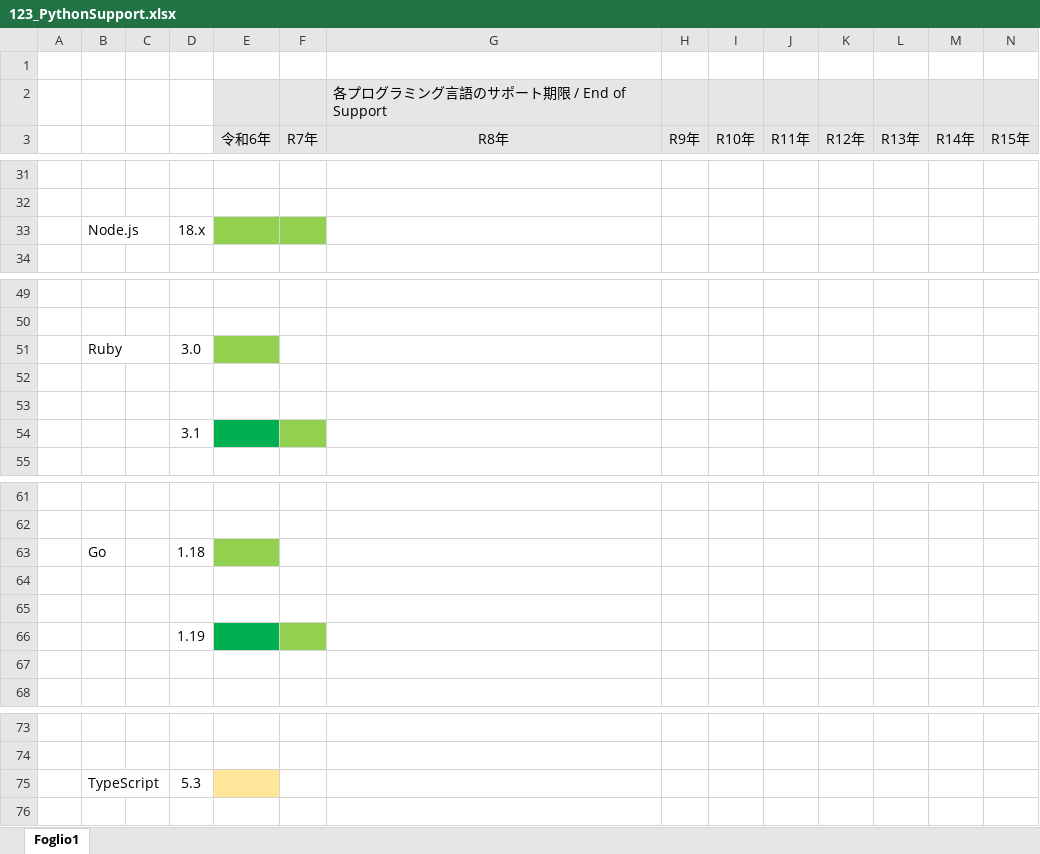
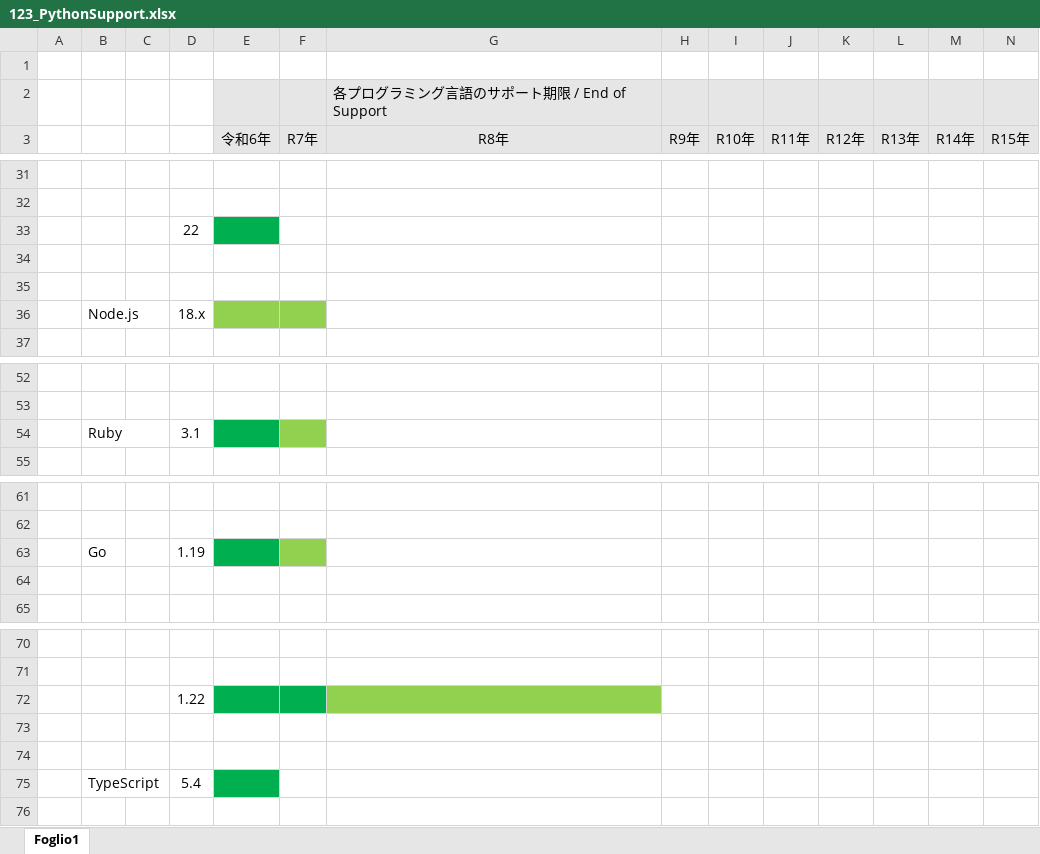
Before and after one commit to MitakaMakers/Qiita, an Excel workbook: 20231007_Python と Java と Go と Node.js と PHP と Rupy のサポート状況/123_PythonSupport.xlsx, sheet Foglio1, drawn as a sheet; only a part is shown, gaps mark what is left out; values as stored, in another font and other column widths than the file's, no borders; removed rows and columns are numbered as before the commit, all else as after; the diff names each change by its address in the sheet, - before the commit and + after, or states it on an @@ line.

```diff
--- a/20231007_Python と Java と Go と Node.js と PHP と Rupy のサポート状況/123_PythonSupport.xlsx (sheet Foglio1)
+++ b/20231007_Python と Java と Go と Node.js と PHP と Rupy のサポート状況/123_PythonSupport.xlsx (sheet Foglio1)
+row 33:  |  |  | 22
+row 34: (empty)
+row 35: (empty)
-row 51:  | Ruby |  | 3.0
-row 54: (empty)
+row 54:  | Ruby |  | 3.1
-E54 fill: none
+E54 fill: #00B050
-F54 fill: none
+F54 fill: #92D050
-row 53: (empty)
-row 54:  |  |  | 3.1
-row 63:  | Go |  | 1.18
-row 63: (empty)
+row 63:  | Go |  | 1.19
-E63 fill: none
+E63 fill: #00B050
-F63 fill: none
+F63 fill: #92D050
-row 65: (empty)
-row 66:  |  |  | 1.19
+row 72:  |  |  | 1.22
-row 73:  | TypeScript |  | 5.3
+row 73: (empty)
-E73 fill: #FFE699
+E73 fill: none
+row 74: (empty)
+row 75:  | TypeScript |  | 5.4
```
Also changed, not shown: 1 other file.
